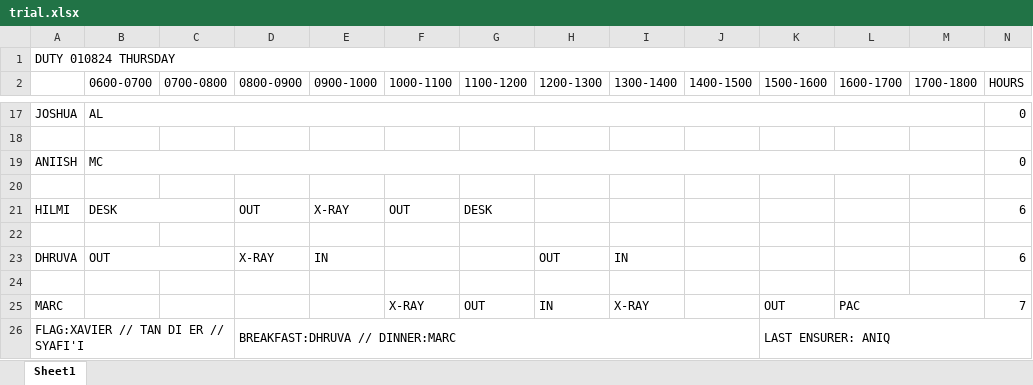
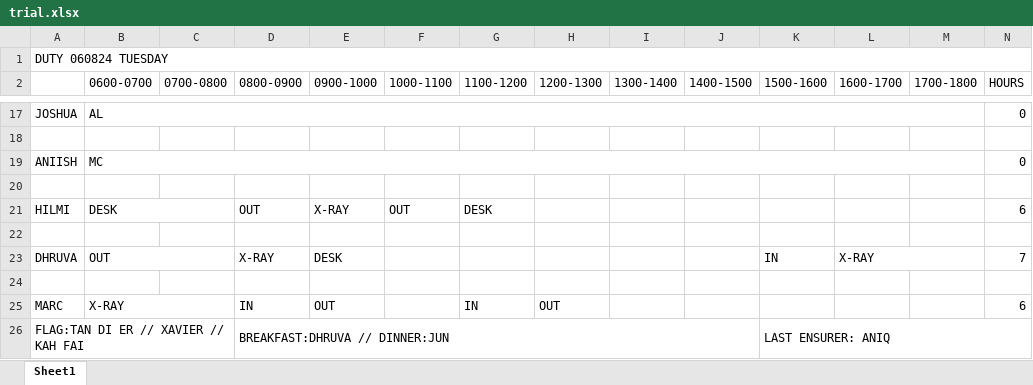
Before and after one commit to firestorm444/plc-timetable, an Excel workbook: trial.xlsx, sheet Sheet1, drawn as a sheet; only a part is shown, gaps mark what is left out; values as stored, in another font and other column widths than the file's, no cell formats; removed rows and columns are numbered as before the commit, all else as after; the diff covers the shown part only; the diff names each change by its address in the sheet, - before the commit and + after, or states it on an @@ line.

Commit message:
Successfully implemented until generate specific duty
TODO: Update the miscellaneous roles, make hours change dynamically

```diff
--- a/trial.xlsx (sheet Sheet1)
+++ b/trial.xlsx (sheet Sheet1)
-A1: DUTY 010824 THURSDAY
+A1: DUTY 060824 TUESDAY
-E23 (0900-1000): IN
+E23 (0900-1000): DESK
-H23 (1200-1300): OUT
+H23 (1200-1300): (empty)
-I23 (1300-1400): IN
+I23 (1300-1400): (empty)
-K23 (1500-1600): (empty)
+K23 (1500-1600): IN
-L23 (1600-1700): (empty)
+L23 (1600-1700): X-RAY
+L23:M23 merged
-N23 (HOURS): 6
+N23 (HOURS): 7
-row 25: MARC |  |  |  |  | X-RAY | OUT | IN | X-RAY |  | OUT | PAC |  | 7
+row 25: MARC | X-RAY |  | IN | OUT |  | IN | OUT |  |  |  |  |  | 6
-A26: FLAG:XAVIER // TAN DI ER // SYAFI'I
+A26: FLAG:TAN DI ER // XAVIER // KAH FAI
-D26 (0800-0900): BREAKFAST:DHRUVA // DINNER:MARC
+D26 (0800-0900): BREAKFAST:DHRUVA // DINNER:JUN
```
Also changed, not shown: 4 added rows, 4 removed rows, 16 edited cells and merged cells elsewhere in this sheet, cell formats, 5 other files.
